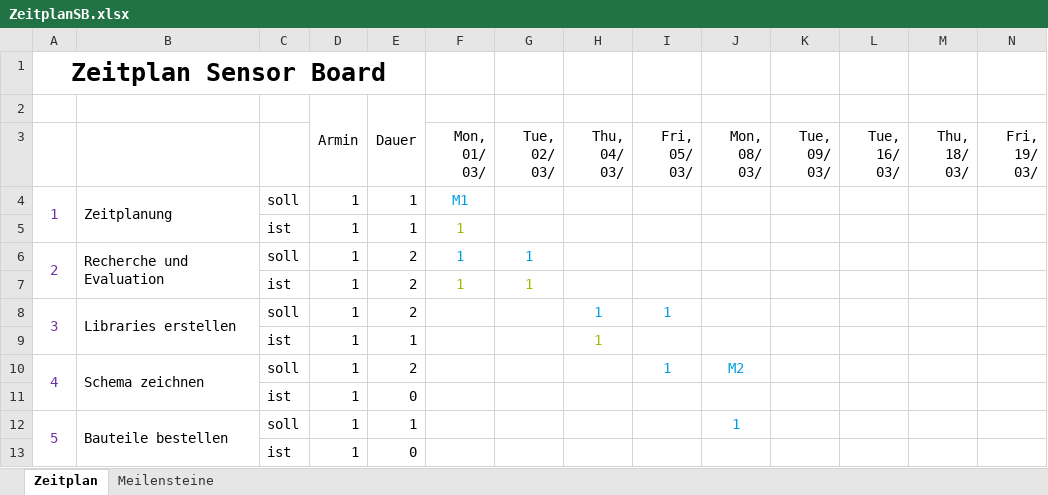
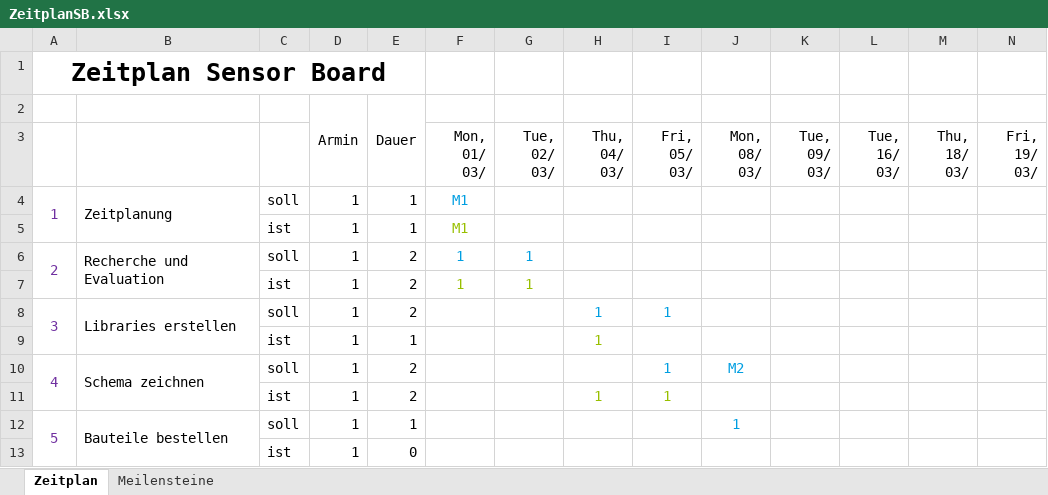
Before and after one commit to ArminWeinmann/Sensor-Board, an Excel workbook: Projektdokumente und Unterlagen/ZeitplanSB.xlsx, sheet Zeitplan, drawn as a sheet; only a part is shown; values as stored, in another font and other column widths than the file's, no borders; conditional formats not drawn; removed rows and columns are numbered as before the commit, all else as after; rows hold the shown columns only; the diff names each change by its address in the sheet, - before the commit and + after, or states it on an @@ line.

```diff
--- a/Projektdokumente und Unterlagen/ZeitplanSB.xlsx (sheet Zeitplan)
+++ b/Projektdokumente und Unterlagen/ZeitplanSB.xlsx (sheet Zeitplan)
-F5 (Mon, 01/ 03/): 1
+F5 (Mon, 01/ 03/): M1
-row 11:  |  | ist | 1 | 0
+row 11:  |  | ist | 1 | 2 |  |  | 1 | 1
```
Also changed, not shown: 4 other files.
